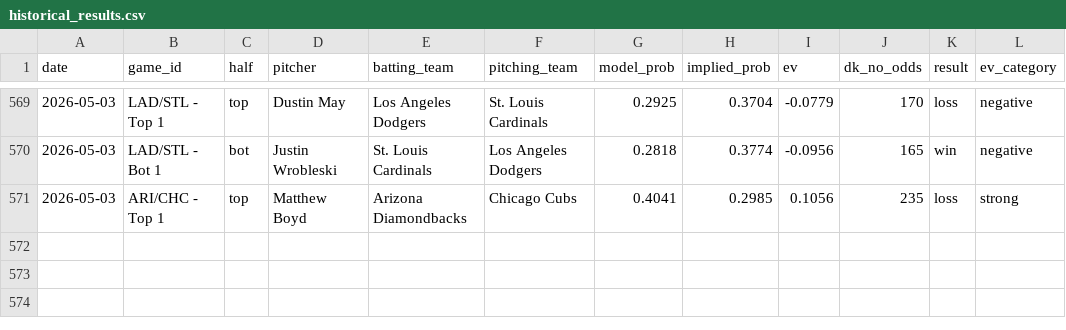
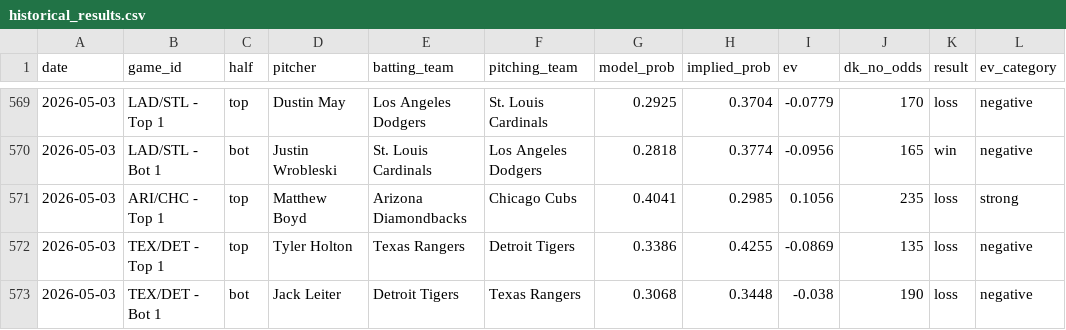
Before and after one commit to austinlmcconnell/mlb-nsfi-model, a CSV file: historical_results.csv, drawn as a sheet; only a part is shown, gaps mark what is left out.

```diff
--- a/historical_results.csv
+++ b/historical_results.csv
@@ -571 +571,3 @@ date,game_id,half,pitcher,batting_team,pitching_team,model_prob,implied_prob,ev,
 2026-05-03,ARI/CHC - Top 1,top,Matthew Boyd,Arizona Diamondbacks,Chicago Cubs,0.4041,0.2985,0.1056,235,loss,strong
+2026-05-03,TEX/DET - Top 1,top,Tyler Holton,Texas Rangers,Detroit Tigers,0.3386,0.4255,-0.0869,135,loss,negative
+2026-05-03,TEX/DET - Bot 1,bot,Jack Leiter,Detroit Tigers,Texas Rangers,0.3068,0.3448,-0.038,190,loss,negative
```
Also changed, not shown: 1 other file.
